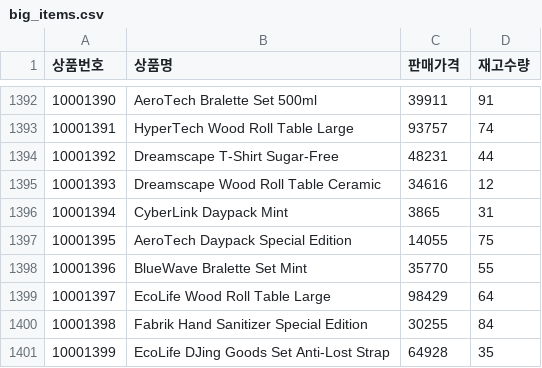
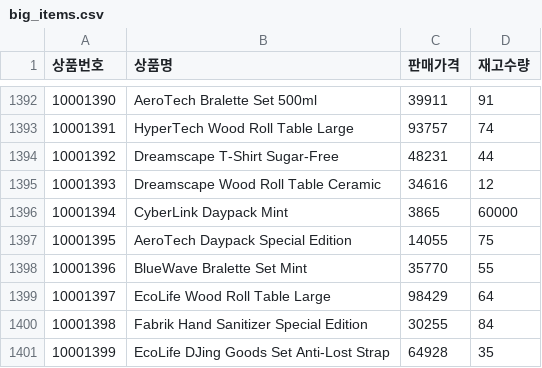
Before and after one commit to parkjun5/ProductOrderSystem, a CSV file: src/main/resources/big_items.csv, drawn as a sheet; only a part is shown, gaps mark what is left out.

```diff
--- a/src/main/resources/big_items.csv
+++ b/src/main/resources/big_items.csv
@@ -1395,3 +1395,3 @@
 10001393, Dreamscape Wood Roll Table Ceramic, 34616, 12
-10001394, CyberLink Daypack Mint, 3865, 31
+10001394, CyberLink Daypack Mint, 3865, 60000
 10001395, AeroTech Daypack Special Edition, 14055, 75
```
Also changed, not shown: 14 other files.
